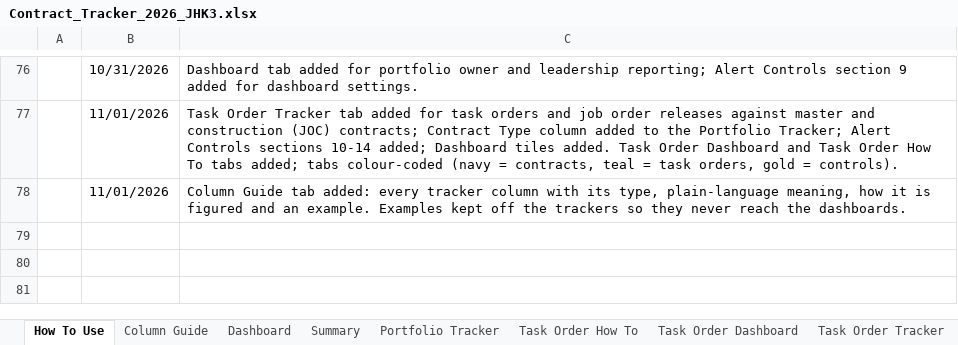
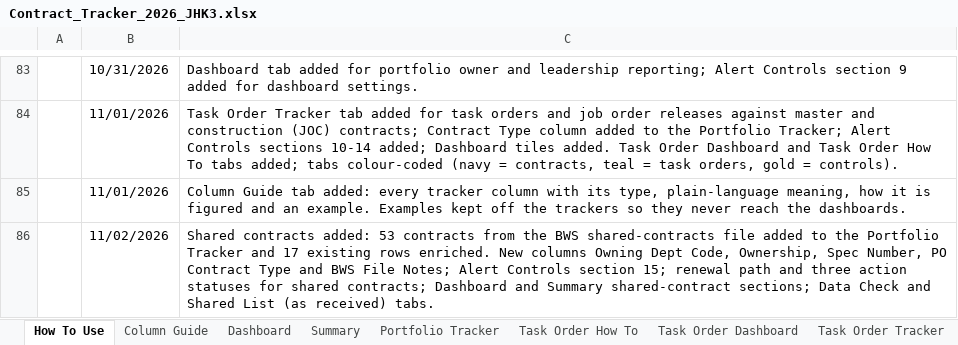
Before and after one commit to jhkirby2001-collab/Procurement-ai-tools, an Excel workbook: trackers/outputs/Contract_Tracker_2026_JHK3.xlsx, sheet How To Use, drawn as a sheet; only a part is shown, gaps mark what is left out; values as stored, in another font and other column widths than the file's, no borders; the diff covers the shown part only; the diff names each change by its address in the sheet, - before the commit and + after, or states it on an @@ line.

```diff
--- a/trackers/outputs/Contract_Tracker_2026_JHK3.xlsx (sheet How To Use)
+++ b/trackers/outputs/Contract_Tracker_2026_JHK3.xlsx (sheet How To Use)
+row 86:  | 11/02/2026 | Shared contracts added: 53 contracts from the BWS shared-contracts file added to the Portfolio Tracker and 17 existing rows enriched. New columns Owning Dept Code, Ownership, Spec Number, PO Contract Type and BWS File Notes; Alert Controls section 15; renewal path and three action statuses for shared contracts; Dashboard and Summary shared-contract sections; Data Check and Shared List (as received) tabs.
```
Also changed, not shown: 7 added rows elsewhere in this sheet, sheet Portfolio Tracker, sheet Dashboard, sheet Alert Controls, sheet Summary, sheet Column Guide, sheet Task Order Dashboard, other sheet tabs, hidden cells, charts or pictures, 8 other files.
